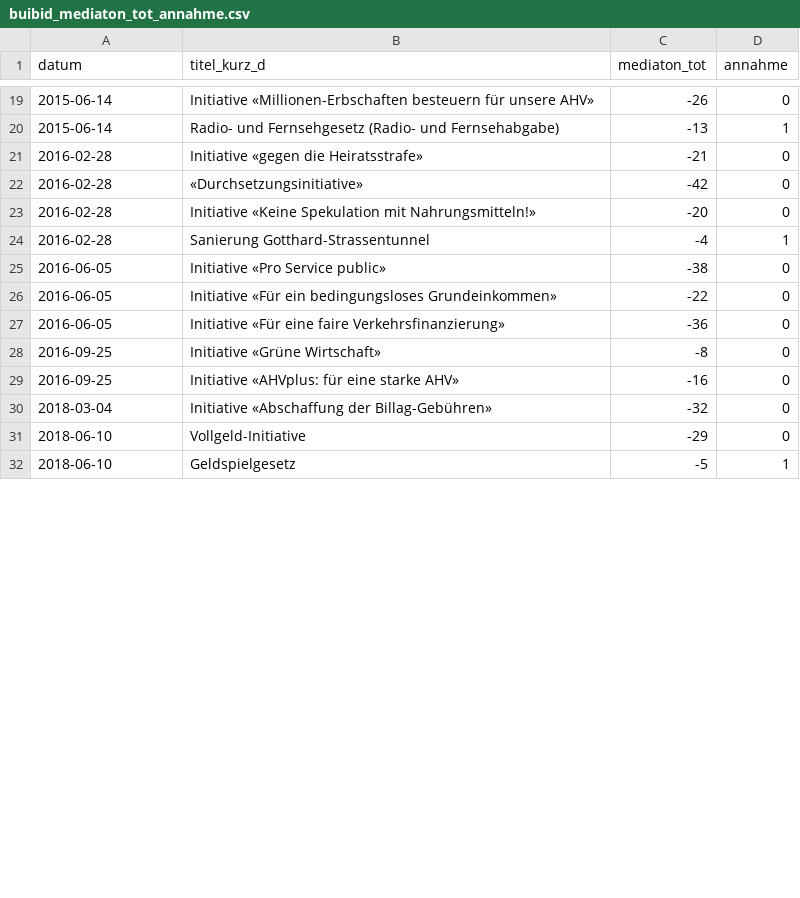
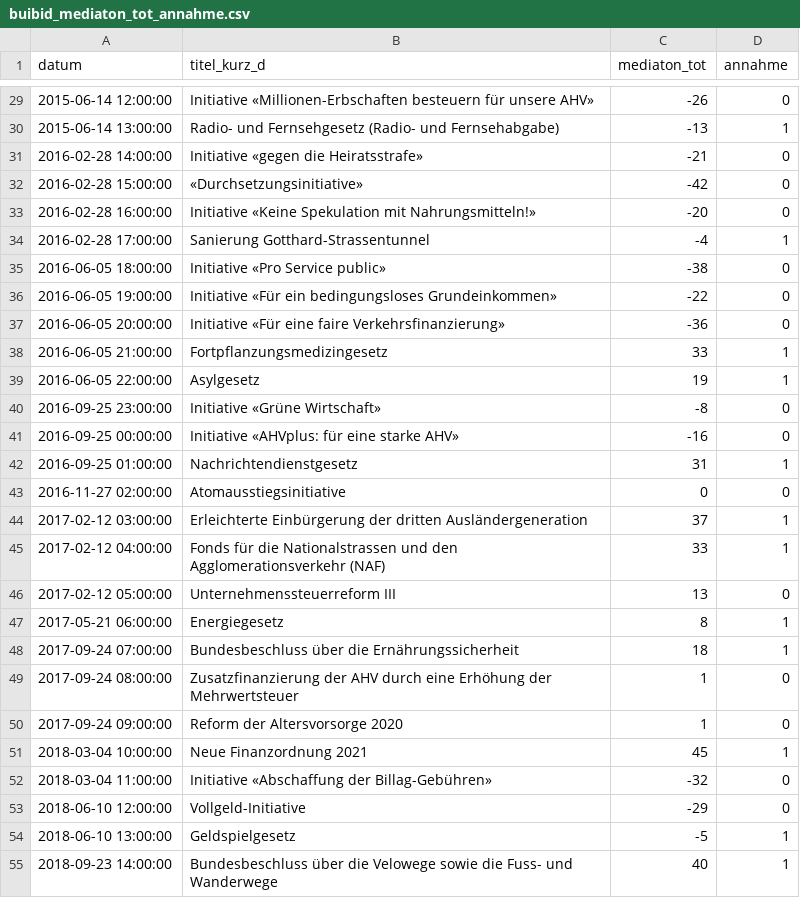
Before and after one commit to YahArt/swissvote-buibid, a CSV file: export/buibid_mediaton_tot_annahme.csv, drawn as a sheet; only a part is shown, gaps mark what is left out; the diff covers the shown part only.

```diff
--- a/export/buibid_mediaton_tot_annahme.csv
+++ b/export/buibid_mediaton_tot_annahme.csv
@@ -19,14 +29,27 @@ datum,titel_kurz_d,mediaton_tot,annahme
-2015-06-14,Initiative «Millionen-Erbschaften besteuern für unsere AHV»,-26,0
-2015-06-14,Radio- und Fernsehgesetz (Radio- und Fernsehabgabe),-13,1
-2016-02-28,Initiative «gegen die Heiratsstrafe»,-21,0
-2016-02-28,«Durchsetzungsinitiative»,-42,0
-2016-02-28,Initiative «Keine Spekulation mit Nahrungsmitteln!»,-20,0
-2016-02-28,Sanierung Gotthard-Strassentunnel,-4,1
-2016-06-05,Initiative «Pro Service public»,-38,0
-2016-06-05,Initiative «Für ein bedingungsloses Grundeinkommen»,-22,0
-2016-06-05,Initiative «Für eine faire Verkehrsfinanzierung»,-36,0
-2016-09-25,Initiative «Grüne Wirtschaft»,-8,0
-2016-09-25,Initiative «AHVplus: für eine starke AHV»,-16,0
-2018-03-04,Initiative «Abschaffung der Billag-Gebühren»,-32,0
-2018-06-10,Vollgeld-Initiative,-29,0
-2018-06-10,Geldspielgesetz,-5,1
+2015-06-14 12:00:00,Initiative «Millionen-Erbschaften besteuern für unsere AHV»,-26,0
+2015-06-14 13:00:00,Radio- und Fernsehgesetz (Radio- und Fernsehabgabe),-13,1
+2016-02-28 14:00:00,Initiative «gegen die Heiratsstrafe»,-21,0
+2016-02-28 15:00:00,«Durchsetzungsinitiative»,-42,0
+2016-02-28 16:00:00,Initiative «Keine Spekulation mit Nahrungsmitteln!»,-20,0
+2016-02-28 17:00:00,Sanierung Gotthard-Strassentunnel,-4,1
+2016-06-05 18:00:00,Initiative «Pro Service public»,-38,0
+2016-06-05 19:00:00,Initiative «Für ein bedingungsloses Grundeinkommen»,-22,0
+2016-06-05 20:00:00,Initiative «Für eine faire Verkehrsfinanzierung»,-36,0
+2016-06-05 21:00:00,Fortpflanzungsmedizingesetz,33,1
+2016-06-05 22:00:00,Asylgesetz,19,1
+2016-09-25 23:00:00,Initiative «Grüne Wirtschaft»,-8,0
+2016-09-25 00:00:00,Initiative «AHVplus: für eine starke AHV»,-16,0
+2016-09-25 01:00:00,Nachrichtendienstgesetz,31,1
+2016-11-27 02:00:00,Atomausstiegsinitiative,0,0
+2017-02-12 03:00:00,Erleichterte Einbürgerung der dritten Ausländergeneration,37,1
+2017-02-12 04:00:00,Fonds für die Nationalstrassen und den Agglomerationsverkehr (NAF),33,1
+2017-02-12 05:00:00,Unternehmenssteuerreform III,13,0
+2017-05-21 06:00:00,Energiegesetz,8,1
+2017-09-24 07:00:00,Bundesbeschluss über die Ernährungssicherheit,18,1
+2017-09-24 08:00:00,Zusatzfinanzierung der AHV durch eine Erhöhung der Mehrwertsteuer,1,0
+2017-09-24 09:00:00,Reform der Altersvorsorge 2020,1,0
+2018-03-04 10:00:00,Neue Finanzordnung 2021,45,1
+2018-03-04 11:00:00,Initiative «Abschaffung der Billag-Gebühren»,-32,0
+2018-06-10 12:00:00,Vollgeld-Initiative,-29,0
+2018-06-10 13:00:00,Geldspielgesetz,-5,1
+2018-09-23 14:00:00,Bundesbeschluss über die Velowege sowie die Fuss- und Wanderwege,40,1
```
Also changed, not shown: 22 added rows and 32 edited cells elsewhere in this file, export/buibid_br_pos_annahme.csv, export/buibid_inserate_ja_annahme.csv, 11 other files.
